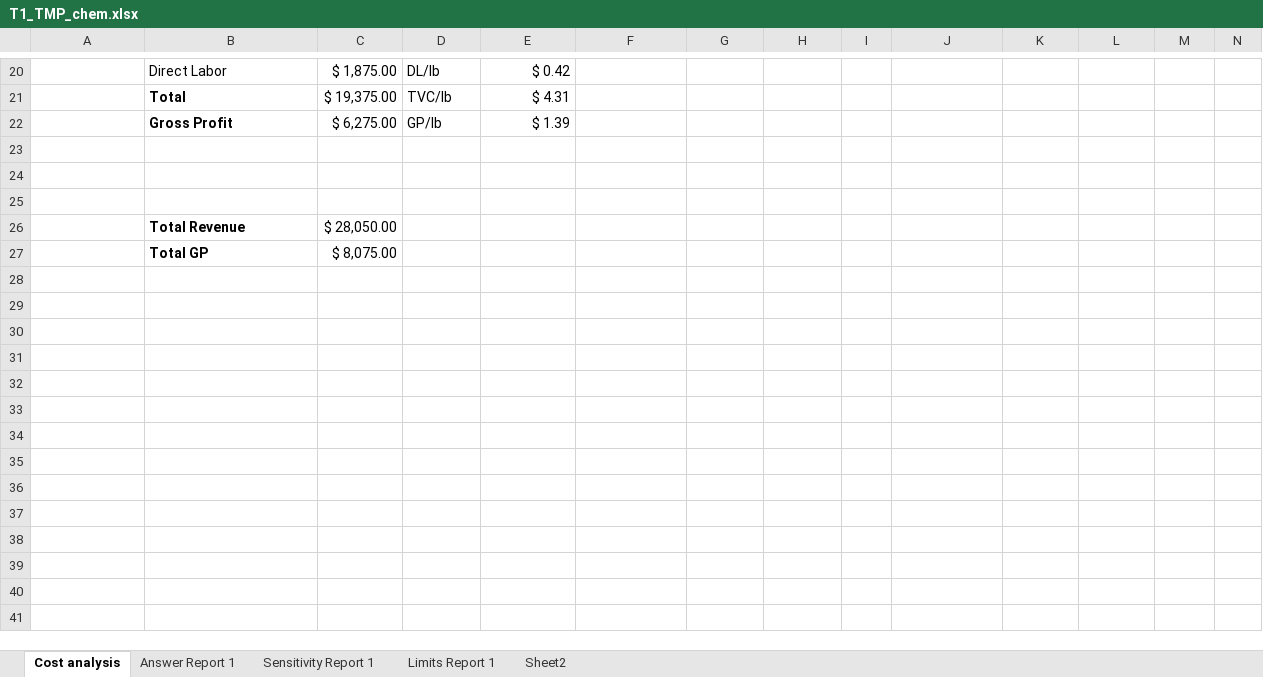
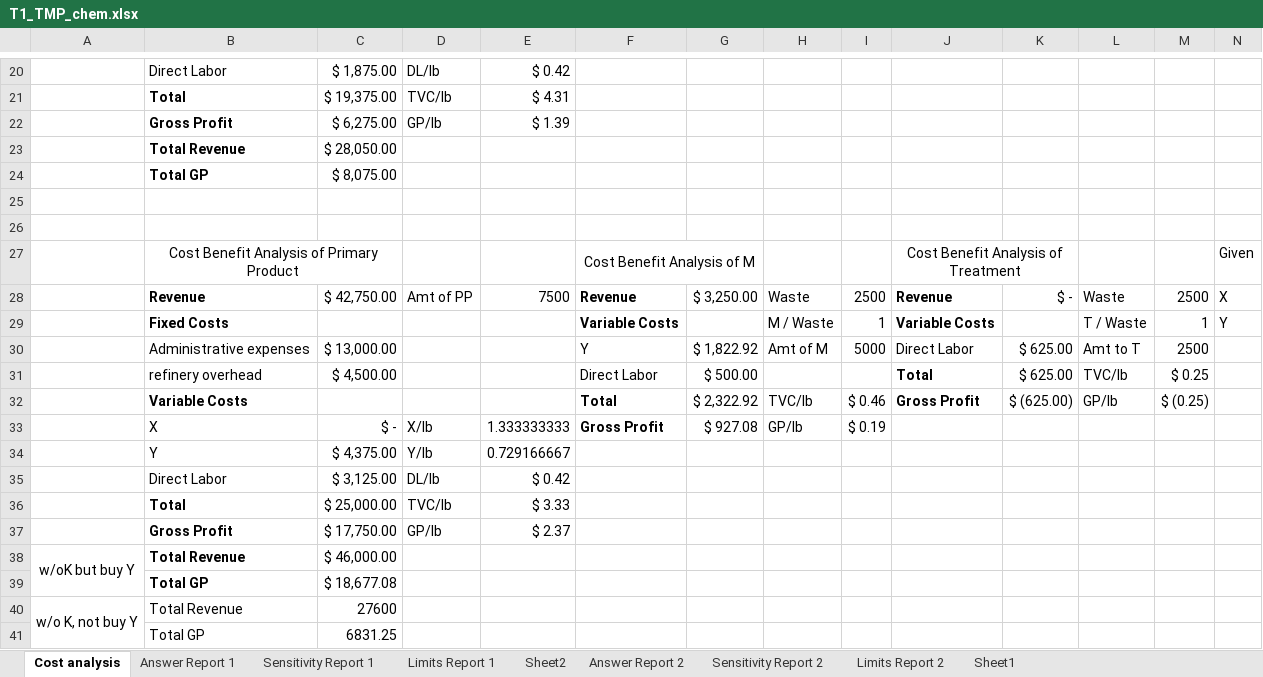
Before and after one commit to Iingxaki/team1_DS450-01_RH-JP, an Excel workbook: T1_TMP_chem.xlsx, sheet Cost analysis, drawn as a sheet; only a part is shown, gaps mark what is left out; values as stored, in another font and other column widths than the file's, no borders; charts and pictures not drawn; addresses are those after the commit; rows hold the shown columns only; the diff names each change by its address in the sheet, - before the commit and + after, or states it on an @@ line.

```diff
--- a/T1_TMP_chem.xlsx (sheet Cost analysis)
+++ b/T1_TMP_chem.xlsx (sheet Cost analysis)
+sheet tab: Answer Report 2
+sheet tab: Sensitivity Report 2
+sheet tab: Limits Report 2
+sheet tab: Sheet1
@@ row 26 moved to row 23: Total Revenue @@
@@ row 27 moved to row 24: Total GP @@
-row 27: (empty)
+row 27:  | Cost Benefit Analysis of Primary Product |  |  |  | Cost Benefit Analysis of M |  |  |  | Cost Benefit Analysis of Treatment |  |  |  | Given
+B27:C27 merged
+F27:G27 merged
+J27:K27 merged
+row 28:  | Revenue | $ 42,750.00 | Amt of PP | 7500 | Revenue | $ 3,250.00 | Waste | 2500 | Revenue | $ - | Waste | 2500 | X
+row 29:  | Fixed Costs |  |  |  | Variable Costs |  | M / Waste | 1 | Variable Costs |  | T / Waste | 1 | Y
+row 30:  | Administrative expenses | $ 13,000.00 |  |  | Y | $ 1,822.92 | Amt of M | 5000 | Direct Labor | $ 625.00 | Amt to T | 2500
+row 31:  | refinery overhead | $ 4,500.00 |  |  | Direct Labor | $ 500.00 |  |  | Total | $ 625.00 | TVC/lb | $ 0.25
+row 32:  | Variable Costs |  |  |  | Total | $ 2,322.92 | TVC/lb | $ 0.46 | Gross Profit | $ (625.00) | GP/lb | $ (0.25)
+row 33:  | X | $ - | X/lb | 1.333333333 | Gross Profit | $ 927.08 | GP/lb | $ 0.19
+row 34:  | Y | $ 4,375.00 | Y/lb | 0.729166667
+row 35:  | Direct Labor | $ 3,125.00 | DL/lb | $ 0.42
+row 36:  | Total | $ 25,000.00 | TVC/lb | $ 3.33
+row 37:  | Gross Profit | $ 17,750.00 | GP/lb | $ 2.37
+row 38: w/oK but buy Y | Total Revenue | $ 46,000.00
+row 39:  | Total GP | $ 18,677.08
+row 40: w/o K, not buy Y | Total Revenue | 27600
+row 41:  | Total GP | 6831.25
```
Also changed, not shown: charts or pictures.
